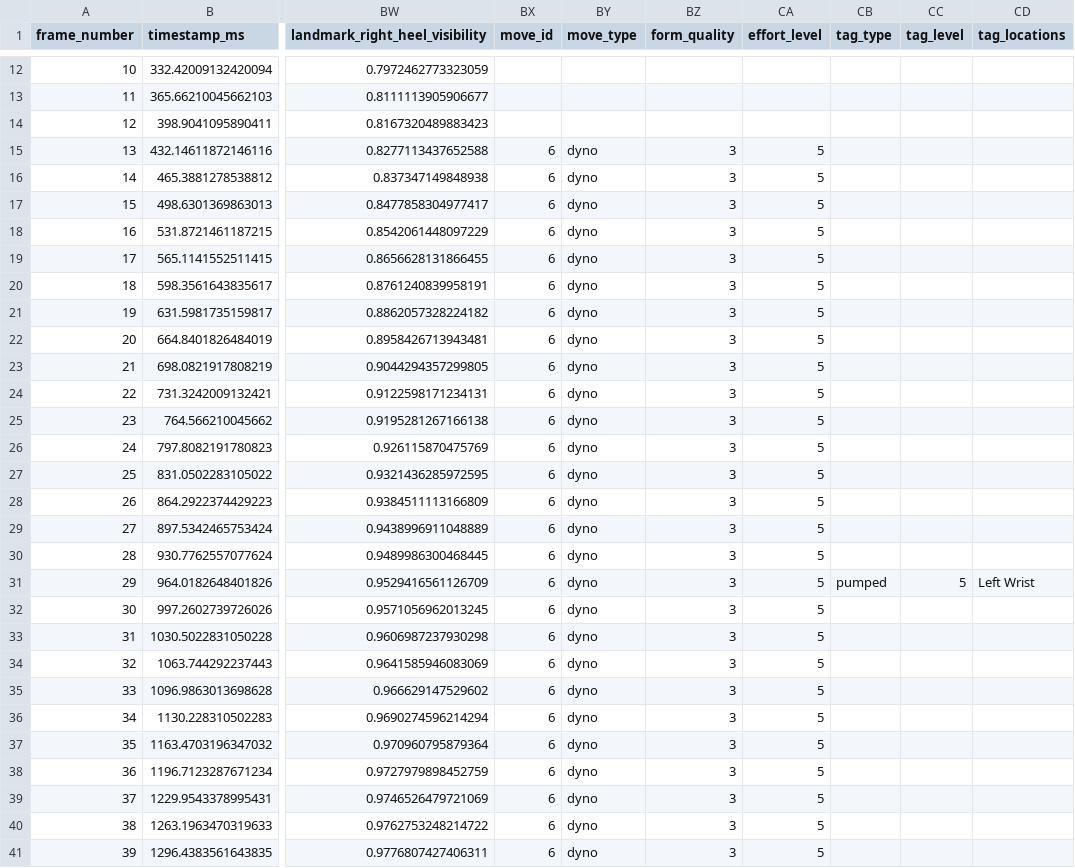
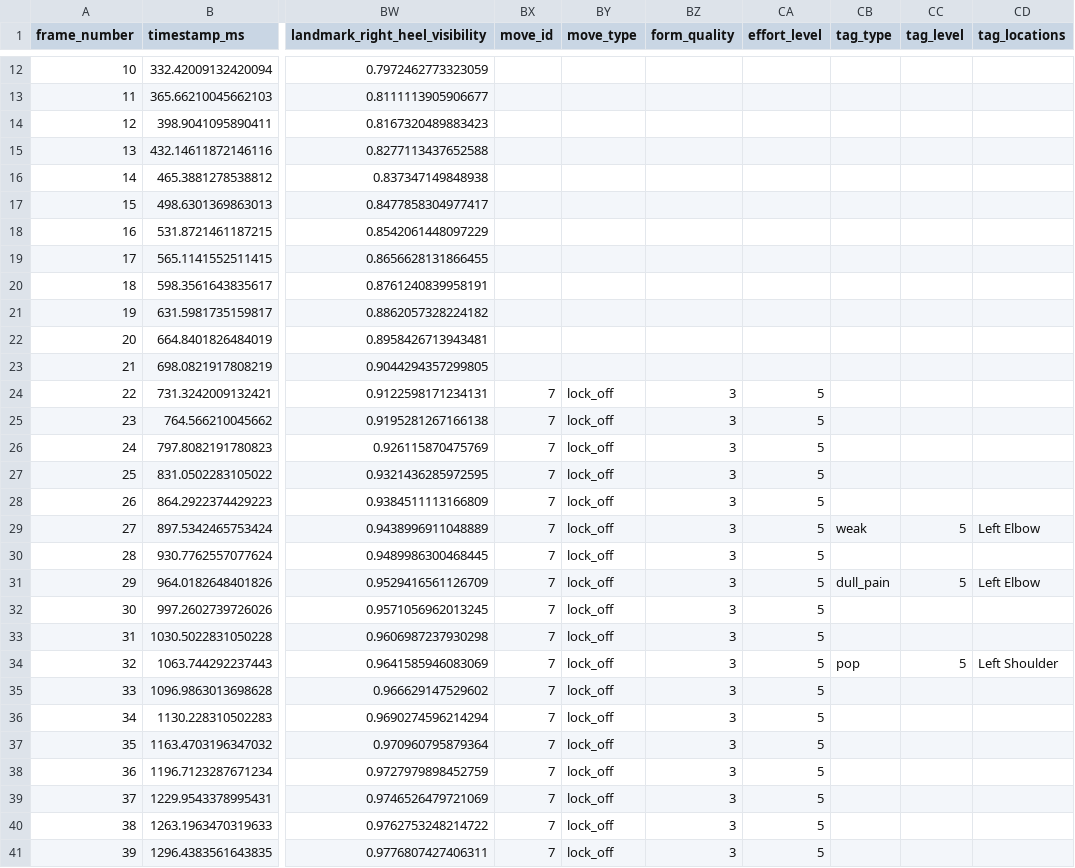
Before and after one commit to Jolieabadir/dynalytics, a CSV file: data_collection/backend/data/exports/video_1_4aad681728d04493bf05484b18f7ad19_labeled.csv, drawn as a sheet; only a part is shown, gaps mark what is left out; the diff covers the shown part only; the diff names each change by its address in the sheet, - before the commit and + after, or states it on an @@ line.

```diff
--- a/data_collection/backend/data/exports/video_1_4aad681728d04493bf05484b18f7ad19_labeled.csv
+++ b/data_collection/backend/data/exports/video_1_4aad681728d04493bf05484b18f7ad19_labeled.csv
-BX15:BX23 (move_id): 6
+BX15:BX23 (move_id): (empty)
-BY15:BY23 (move_type): dyno
+BY15:BY23 (move_type): (empty)
-BZ15:BZ23 (form_quality): 3
+BZ15:BZ23 (form_quality): (empty)
-CA15:CA23 (effort_level): 5
+CA15:CA23 (effort_level): (empty)
-BX24:BX41 (move_id): 6
+BX24:BX41 (move_id): 7
-BY24:BY41 (move_type): dyno
+BY24:BY41 (move_type): lock_off
-CB29 (tag_type): (empty)
+CB29 (tag_type): weak
-CC29 (tag_level): (empty)
+CC29 (tag_level): 5
-CD29 (tag_locations): (empty)
+CD29 (tag_locations): Left Elbow
-CB31 (tag_type): pumped
+CB31 (tag_type): dull_pain
-CD31 (tag_locations): Left Wrist
+CD31 (tag_locations): Left Elbow
-CB34 (tag_type): (empty)
+CB34 (tag_type): pop
-CC34 (tag_level): (empty)
+CC34 (tag_level): 5
-CD34 (tag_locations): (empty)
+CD34 (tag_locations): Left Shoulder
```
Also changed, not shown: 23 edited cells elsewhere in this file, 9 other files.
